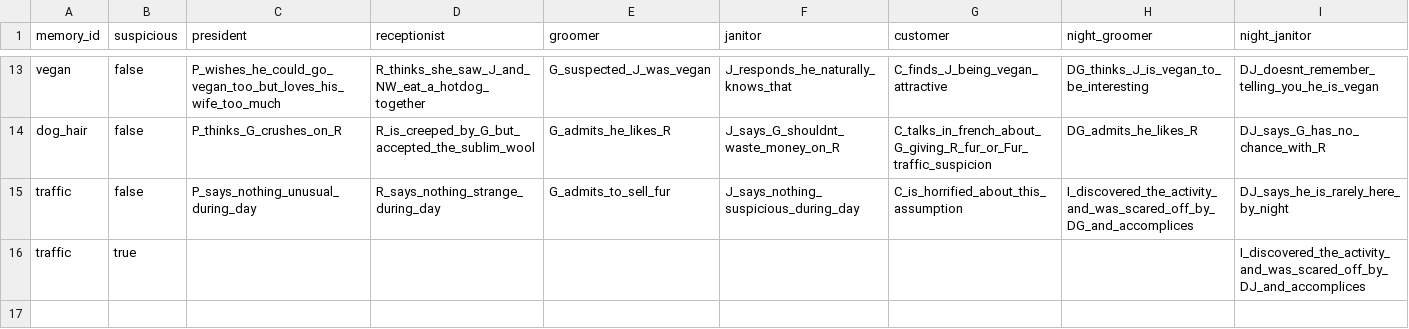
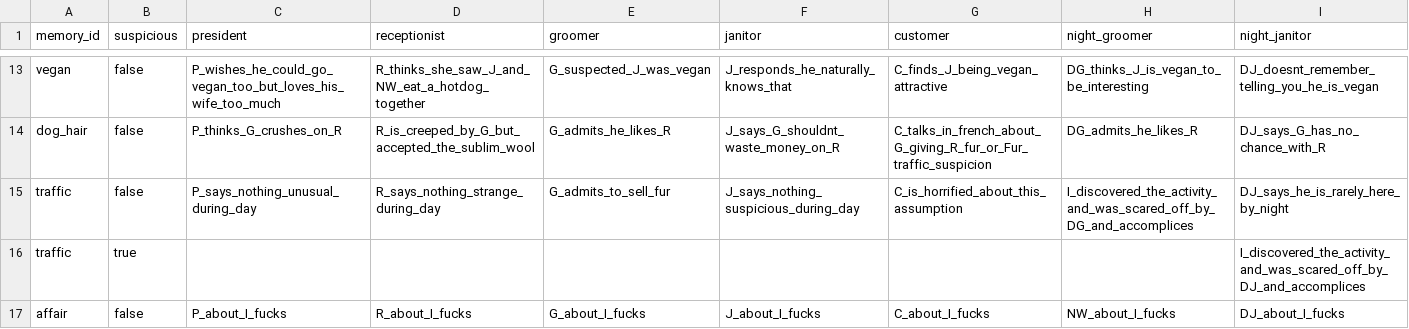
Before and after one commit to pop123123123/LD-54, a CSV file: data/timelines.csv, drawn as a sheet; only a part is shown, gaps mark what is left out; rows hold the shown columns only; the diff names each change by its address in the sheet, - before the commit and + after, or states it on an @@ line.

Commit message:
add affair in csv

```diff
--- a/data/timelines.csv
+++ b/data/timelines.csv
+row 17: affair | false | P_about_I_fucks | R_about_I_fucks | G_about_I_fucks | J_about_I_fucks | C_about_I_fucks | NW_about_I_fucks | DJ_about_I_fucks
```
